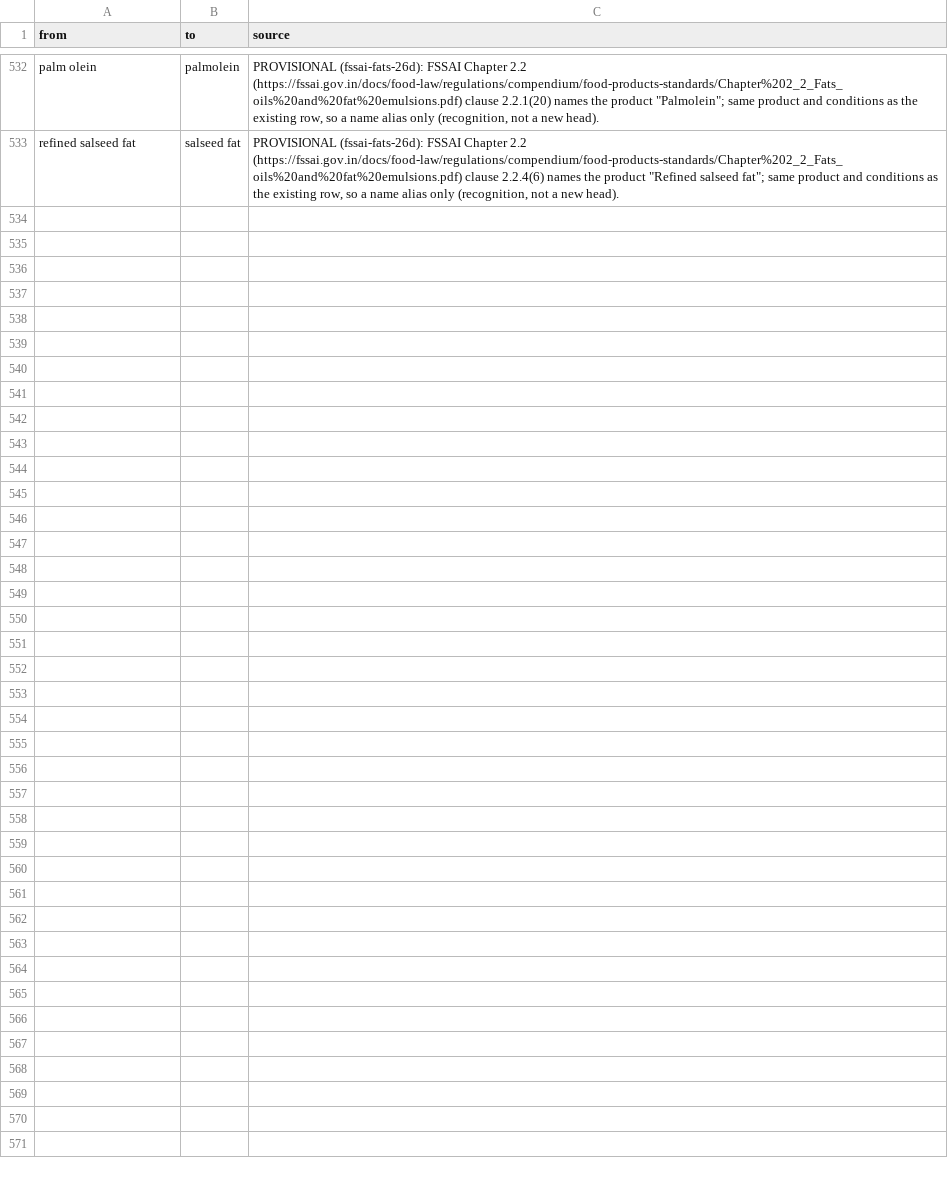
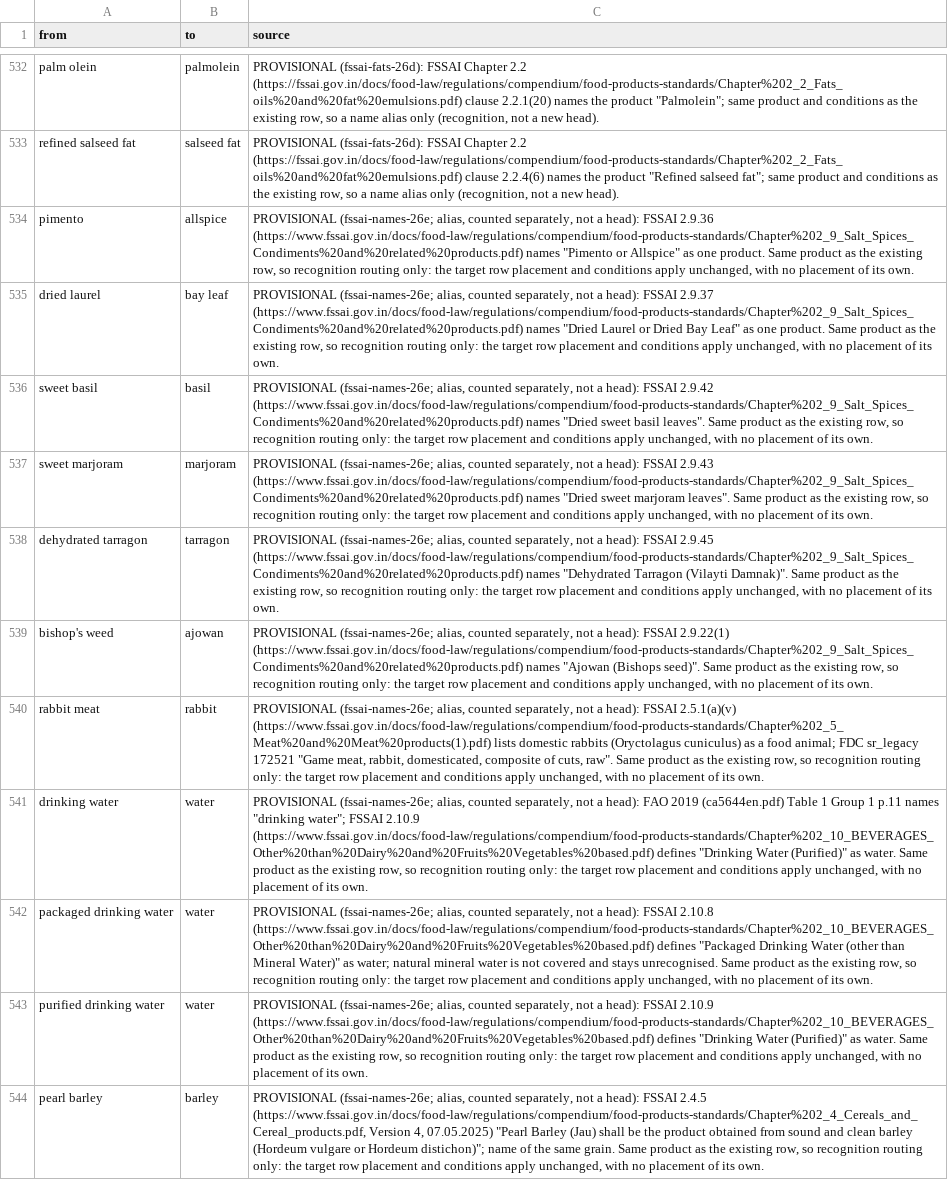
Before and after one commit to saurabh2894/FoodScanner, a CSV file: src/foodscan/resources/synonyms.csv, drawn as a sheet; only a part is shown, gaps mark what is left out; the diff names each change by its address in the sheet, - before the commit and + after, or states it on an @@ line.

Commit message:
fssai-names-26e: cassia, ajowan (FSSAI 2.9), goat meat, buffalo meat (FSSAI 2.5 + FAO meat); 11 same-product aliases incl. pearl barley

```diff
--- a/src/foodscan/resources/synonyms.csv
+++ b/src/foodscan/resources/synonyms.csv
+row 534: pimento | allspice | PROVISIONAL (fssai-names-26e; alias, counted separately, not a head): FSSAI 2.9.36 (https://www.fssai.gov.in/docs/food-law/regulations/compendium/food-products-standards/Chapter%202_9_Salt_Spices_Condiments%20and%20related%20products.pdf) names "Pimento or Allspice" as one product. Same product as the existing row, so recognition routing only: the target row placement and conditions apply unchanged, with no placement of its own.
+row 535: dried laurel | bay leaf | PROVISIONAL (fssai-names-26e; alias, counted separately, not a head): FSSAI 2.9.37 (https://www.fssai.gov.in/docs/food-law/regulations/compendium/food-products-standards/Chapter%202_9_Salt_Spices_Condiments%20and%20related%20products.pdf) names "Dried Laurel or Dried Bay Leaf" as one product. Same product as the existing row, so recognition routing only: the target row placement and conditions apply unchanged, with no placement of its own.
+row 536: sweet basil | basil | PROVISIONAL (fssai-names-26e; alias, counted separately, not a head): FSSAI 2.9.42 (https://www.fssai.gov.in/docs/food-law/regulations/compendium/food-products-standards/Chapter%202_9_Salt_Spices_Condiments%20and%20related%20products.pdf) names "Dried sweet basil leaves". Same product as the existing row, so recognition routing only: the target row placement and conditions apply unchanged, with no placement of its own.
+row 537: sweet marjoram | marjoram | PROVISIONAL (fssai-names-26e; alias, counted separately, not a head): FSSAI 2.9.43 (https://www.fssai.gov.in/docs/food-law/regulations/compendium/food-products-standards/Chapter%202_9_Salt_Spices_Condiments%20and%20related%20products.pdf) names "Dried sweet marjoram leaves". Same product as the existing row, so recognition routing only: the target row placement and conditions apply unchanged, with no placement of its own.
+row 538: dehydrated tarragon | tarragon | PROVISIONAL (fssai-names-26e; alias, counted separately, not a head): FSSAI 2.9.45 (https://www.fssai.gov.in/docs/food-law/regulations/compendium/food-products-standards/Chapter%202_9_Salt_Spices_Condiments%20and%20related%20products.pdf) names "Dehydrated Tarragon (Vilayti Damnak)". Same product as the existing row, so recognition routing only: the target row placement and conditions apply unchanged, with no placement of its own.
+row 539: bishop's weed | ajowan | PROVISIONAL (fssai-names-26e; alias, counted separately, not a head): FSSAI 2.9.22(1) (https://www.fssai.gov.in/docs/food-law/regulations/compendium/food-products-standards/Chapter%202_9_Salt_Spices_Condiments%20and%20related%20products.pdf) names "Ajowan (Bishops seed)". Same product as the existing row, so recognition routing only: the target row placement and conditions apply unchanged, with no placement of its own.
+row 540: rabbit meat | rabbit | PROVISIONAL (fssai-names-26e; alias, counted separately, not a head): FSSAI 2.5.1(a)(v) (https://www.fssai.gov.in/docs/food-law/regulations/compendium/food-products-standards/Chapter%202_5_Meat%20and%20Meat%20products(1).pdf) lists domestic rabbits (Oryctolagus cuniculus) as a food animal; FDC sr_legacy 172521 "Game meat, rabbit, domesticated, composite of cuts, raw". Same product as the existing row, so recognition routing only: the target row placement and conditions apply unchanged, with no placement of its own.
+row 541: drinking water | water | PROVISIONAL (fssai-names-26e; alias, counted separately, not a head): FAO 2019 (ca5644en.pdf) Table 1 Group 1 p.11 names "drinking water"; FSSAI 2.10.9 (https://www.fssai.gov.in/docs/food-law/regulations/compendium/food-products-standards/Chapter%202_10_BEVERAGES_Other%20than%20Dairy%20and%20Fruits%20Vegetables%20based.pdf) defines "Drinking Water (Purified)" as water. Same product as the existing row, so recognition routing only: the target row placement and conditions apply unchanged, with no placement of its own.
+row 542: packaged drinking water | water | PROVISIONAL (fssai-names-26e; alias, counted separately, not a head): FSSAI 2.10.8 (https://www.fssai.gov.in/docs/food-law/regulations/compendium/food-products-standards/Chapter%202_10_BEVERAGES_Other%20than%20Dairy%20and%20Fruits%20Vegetables%20based.pdf) defines "Packaged Drinking Water (other than Mineral Water)" as water; natural mineral water is not covered and stays unrecognised. Same product as the existing row, so recognition routing only: the target row placement and conditions apply unchanged, with no placement of its own.
+row 543: purified drinking water | water | PROVISIONAL (fssai-names-26e; alias, counted separately, not a head): FSSAI 2.10.9 (https://www.fssai.gov.in/docs/food-law/regulations/compendium/food-products-standards/Chapter%202_10_BEVERAGES_Other%20than%20Dairy%20and%20Fruits%20Vegetables%20based.pdf) defines "Drinking Water (Purified)" as water. Same product as the existing row, so recognition routing only: the target row placement and conditions apply unchanged, with no placement of its own.
+row 544: pearl barley | barley | PROVISIONAL (fssai-names-26e; alias, counted separately, not a head): FSSAI 2.4.5 (https://www.fssai.gov.in/docs/food-law/regulations/compendium/food-products-standards/Chapter%202_4_Cereals_and_Cereal_products.pdf, Version 4, 07.05.2025) "Pearl Barley (Jau) shall be the product obtained from sound and clean barley (Hordeum vulgare or Hordeum distichon)"; name of the same grain. Same product as the existing row, so recognition routing only: the target row placement and conditions apply unchanged, with no placement of its own.
```
Also changed, not shown: src/foodscan/resources/lexicon.csv, 4 other files.
